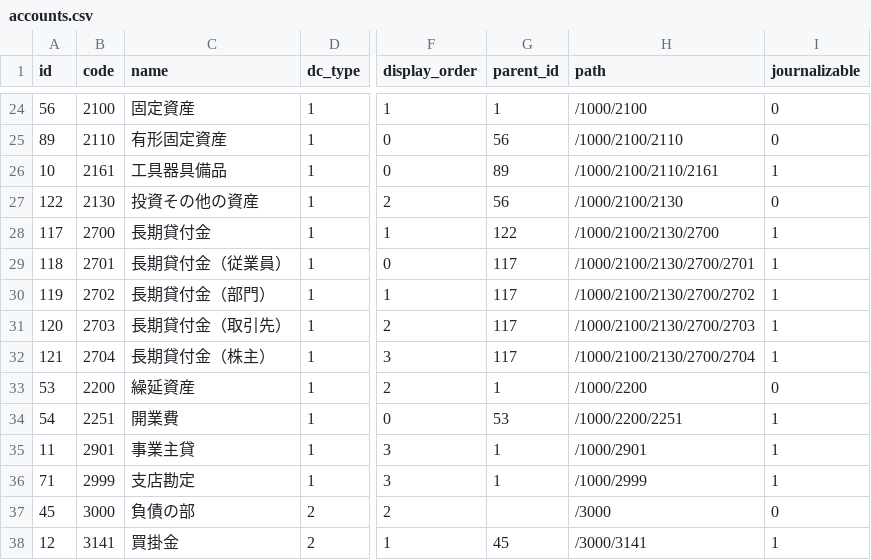
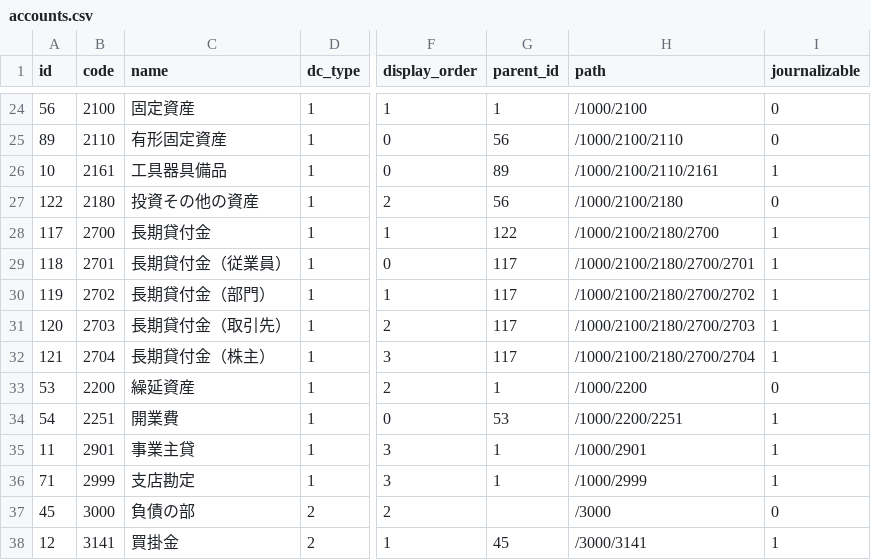
Before and after one commit to hybitz/hyacc, a CSV file: config/first_boot/accounts.csv, drawn as a sheet; only a part is shown, gaps mark what is left out; the diff names each change by its address in the sheet, - before the commit and + after, or states it on an @@ line.

Commit message:
ref #314 fix: 投資その他の資産を2180に合わせマイグレーションの重複エラーを防ぐ
- 本番で既に code 2180・名称「投資その他の資産」があると、2130 新規作成時に index_accounts_on_name で失敗する
- ACCOUNT_CODE_INVESTMENTS_AND_OTHER_ASSETS と first_boot / テスト用 accounts の code・path を 2180 に揃える
- 20260420000000_insert_2130_on_accounts の up は find_by_code に加え find_by_name で既存行を再利用し、論理削除行や code 不一致でも code/name ユニークに抵触しにくくする

```diff
--- a/config/first_boot/accounts.csv
+++ b/config/first_boot/accounts.csv
-B27 (code): 2130
+B27 (code): 2180
-H27 (path): /1000/2100/2130
+H27 (path): /1000/2100/2180
-H28 (path): /1000/2100/2130/2700
+H28 (path): /1000/2100/2180/2700
-H29 (path): /1000/2100/2130/2700/2701
+H29 (path): /1000/2100/2180/2700/2701
-H30 (path): /1000/2100/2130/2700/2702
+H30 (path): /1000/2100/2180/2700/2702
-H31 (path): /1000/2100/2130/2700/2703
+H31 (path): /1000/2100/2180/2700/2703
-H32 (path): /1000/2100/2130/2700/2704
+H32 (path): /1000/2100/2180/2700/2704
```
Also changed, not shown: 3 other files.
